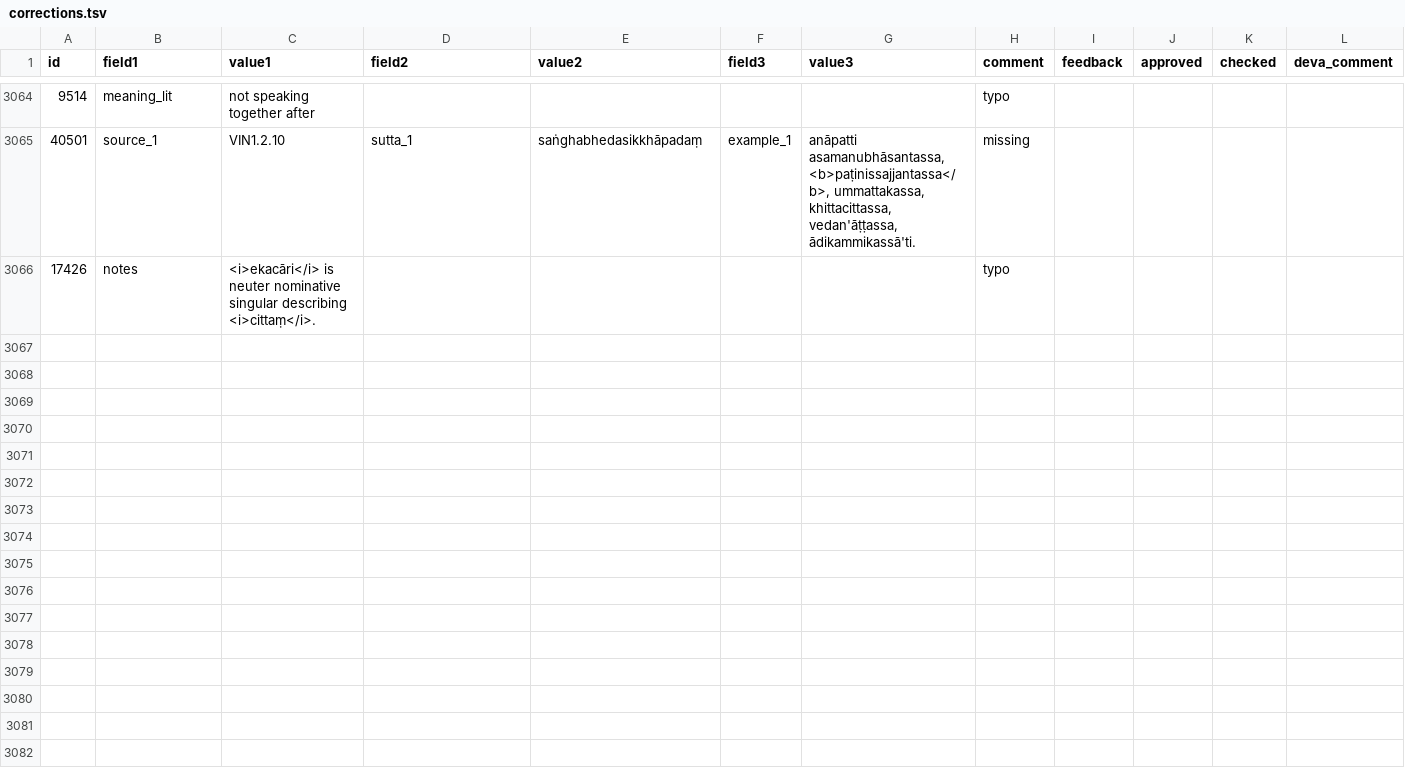
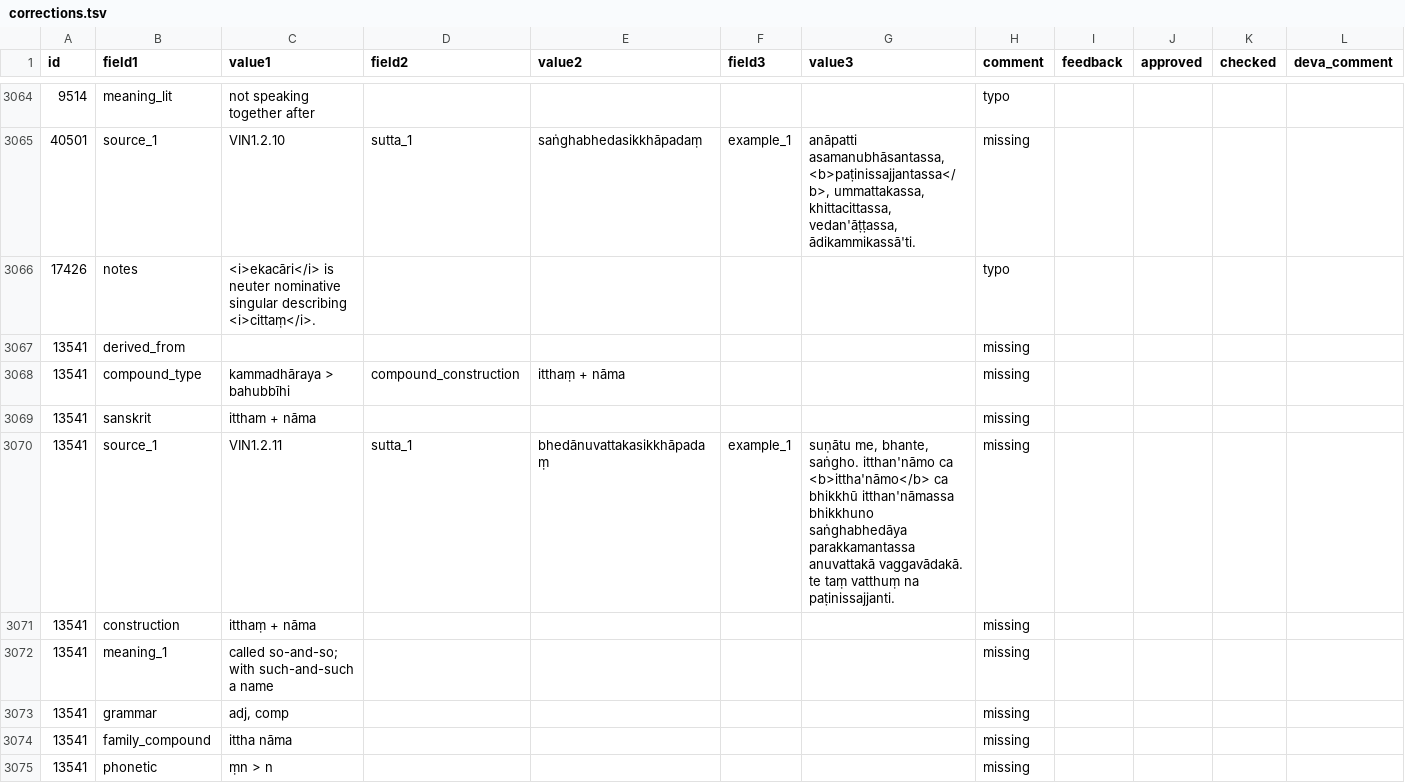
Before and after one commit to digitalpalidictionary/dpd-db, a TSV file: gui/corrections.tsv, drawn as a sheet; only a part is shown, gaps mark what is left out; the diff names each change by its address in the sheet, - before the commit and + after, or states it on an @@ line.

```diff
--- a/gui/corrections.tsv
+++ b/gui/corrections.tsv
+row 3067: 13541 | derived_from |  |  |  |  |  | missing
+row 3068: 13541 | compound_type | kammadhāraya > bahubbīhi | compound_construction | itthaṃ + nāma |  |  | missing
+row 3069: 13541 | sanskrit | ittham + nāma |  |  |  |  | missing
+row 3070: 13541 | source_1 | VIN1.2.11 | sutta_1 | bhedānuvattakasikkhāpadaṃ | example_1 | suṇātu me, bhante, saṅgho. itthan'nāmo ca <b>ittha'nāmo</b> ca bhikkhū itthan'nāmassa bhikkhuno saṅghabhedāya parakkamantassa anuvattakā vaggavādakā. te taṃ vatthuṃ na paṭinissajjanti. | missing
+row 3071: 13541 | construction | itthaṃ + nāma |  |  |  |  | missing
+row 3072: 13541 | meaning_1 | called so-and-so; with such-and-such a name |  |  |  |  | missing
+row 3073: 13541 | grammar | adj, comp |  |  |  |  | missing
+row 3074: 13541 | family_compound | ittha nāma |  |  |  |  | missing
+row 3075: 13541 | phonetic | ṃn > n |  |  |  |  | missing
```
Also changed, not shown: 12 other files.
